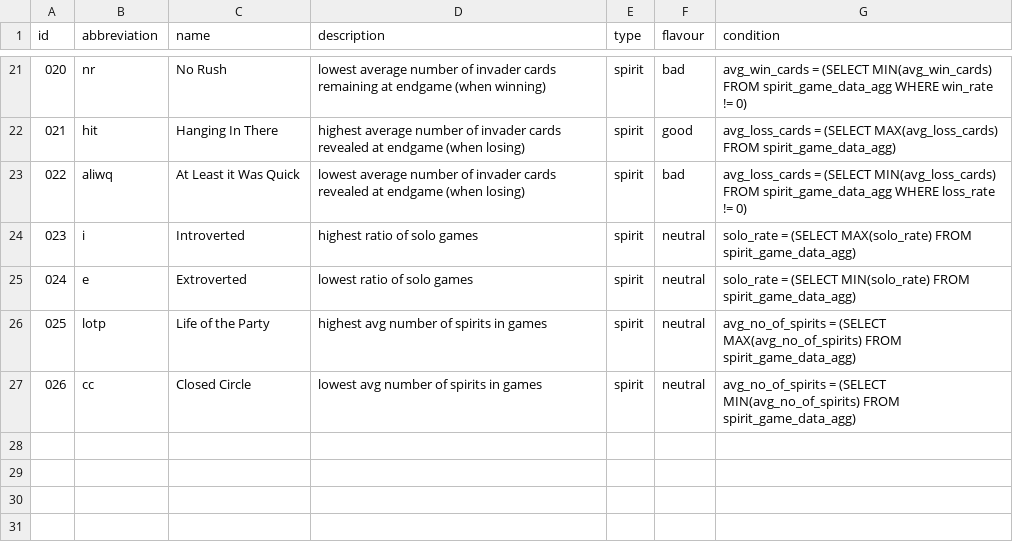
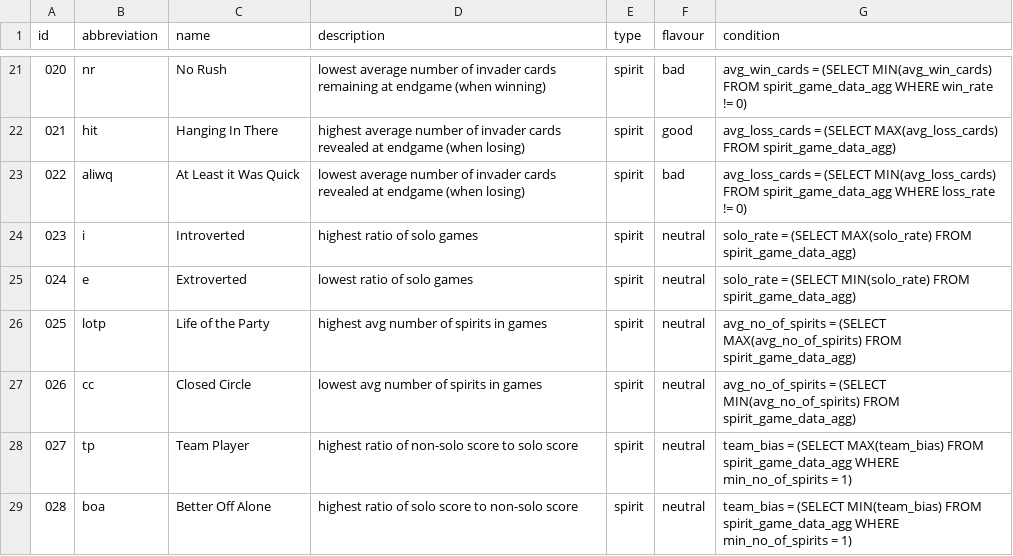
Before and after one commit to sammy-hutch/spirit-island-database, a CSV file: dbt/spirit_island_database/seeds/accolades/spirit_accolades_list.csv, drawn as a sheet; only a part is shown, gaps mark what is left out.

Commit message:
feat: spirit team vs solo score ratio accolades

```diff
--- a/dbt/spirit_island_database/seeds/accolades/spirit_accolades_list.csv
+++ b/dbt/spirit_island_database/seeds/accolades/spirit_accolades_list.csv
@@ -27 +27,3 @@ id,abbreviation,name,description,type,flavour,condition
 "026",cc,Closed Circle,lowest avg number of spirits in games,spirit,neutral,avg_no_of_spirits = (SELECT MIN(avg_no_of_spirits) FROM spirit_game_data_agg)
+"027",tp,Team Player,highest ratio of non-solo score to solo score,spirit,neutral,team_bias = (SELECT MAX(team_bias) FROM spirit_game_data_agg WHERE min_no_of_spirits = 1)
+"028",boa,Better Off Alone,highest ratio of solo score to non-solo score,spirit,neutral,team_bias = (SELECT MIN(team_bias) FROM spirit_game_data_agg WHERE min_no_of_spirits = 1)
```
Also changed, not shown: 2 other files.
